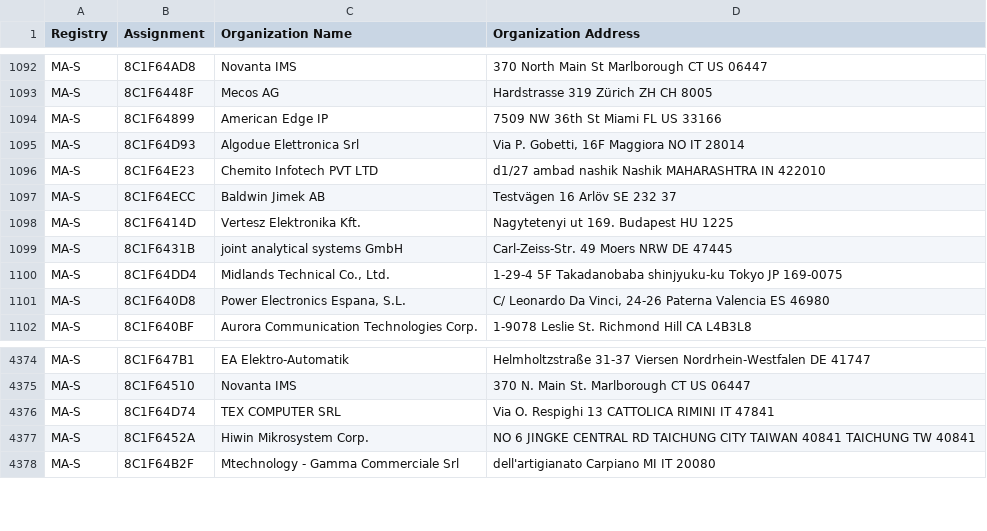
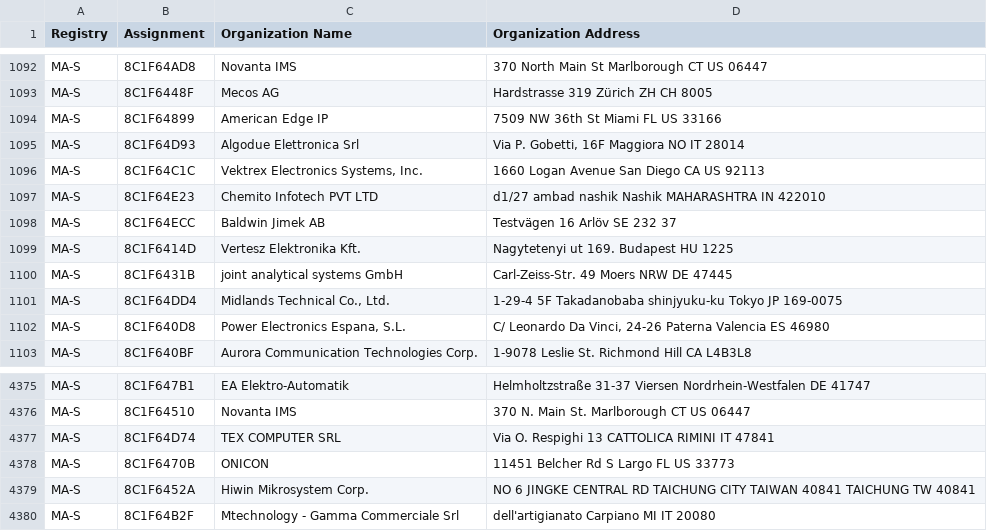
Before and after one commit to hdm/mac-ages, a CSV file: data/ieee/oui36.csv, drawn as a sheet; only a part is shown, gaps mark what is left out.

```diff
--- a/data/ieee/oui36.csv
+++ b/data/ieee/oui36.csv
@@ -1104,2 +1104,3 @@ MA-S,8C1F64899,American Edge IP,7509 NW 36th St Miami FL US 33166
 MA-S,8C1F64D93,Algodue Elettronica Srl,"Via P. Gobetti, 16F Maggiora NO IT 28014 "
+MA-S,8C1F64C1C,"Vektrex Electronics Systems, Inc.",1660 Logan Avenue San Diego CA US 92113
 MA-S,8C1F64E23,Chemito Infotech PVT LTD,d1/27 ambad nashik Nashik MAHARASHTRA IN 422010
@@ -4425,2 +4426,3 @@ MA-S,8C1F64510,Novanta IMS,370 N. Main St. Marlborough CT US 06447
 MA-S,8C1F64D74,TEX COMPUTER SRL ,Via O. Respighi 13 CATTOLICA  RIMINI  IT 47841
+MA-S,8C1F6470B,ONICON ,11451 Belcher Rd S Largo FL US 33773
 MA-S,8C1F6452A,Hiwin Mikrosystem Corp.,NO 6 JINGKE CENTRAL RD  TAICHUNG CITY TAIWAN 40841 TAICHUNG  TW 40841
```
Also changed, not shown: data/ieee/mam.csv, 2 other files.
